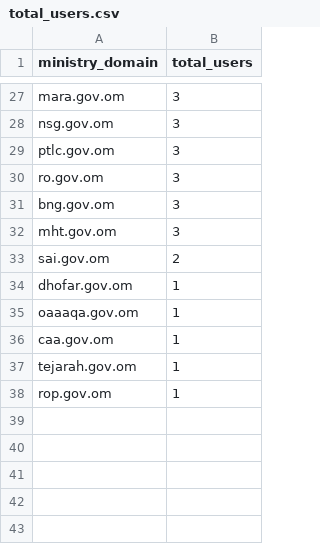
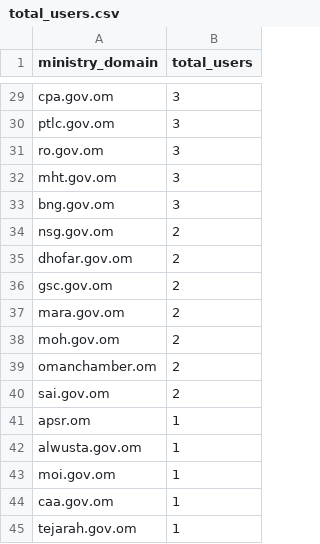
Before and after one commit to AhsanRao/mueen-usage-dashboard, a CSV file: total_users.csv, drawn as a sheet; only a part is shown, gaps mark what is left out; the diff covers the shown part only.

```diff
--- a/total_users.csv
+++ b/total_users.csv
@@ -27,12 +29,17 @@
-"mara.gov.om","3"
-"nsg.gov.om","3"
+"cpa.gov.om","3"
 "ptlc.gov.om","3"
 "ro.gov.om","3"
+"mht.gov.om","3"
 "bng.gov.om","3"
-"mht.gov.om","3"
+"nsg.gov.om","2"
+"dhofar.gov.om","2"
+"gsc.gov.om","2"
+"mara.gov.om","2"
+"moh.gov.om","2"
+"omanchamber.om","2"
 "sai.gov.om","2"
-"dhofar.gov.om","1"
-"oaaaqa.gov.om","1"
+"apsr.om","1"
+"alwusta.gov.om","1"
+"moi.gov.om","1"
 "caa.gov.om","1"
 "tejarah.gov.om","1"
-"rop.gov.om","1"
```
Also changed, not shown: 10 added rows, 8 removed rows and 11 edited cells elsewhere in this file, ministry_quota_summary.csv, question_types.csv, 3 other files.
